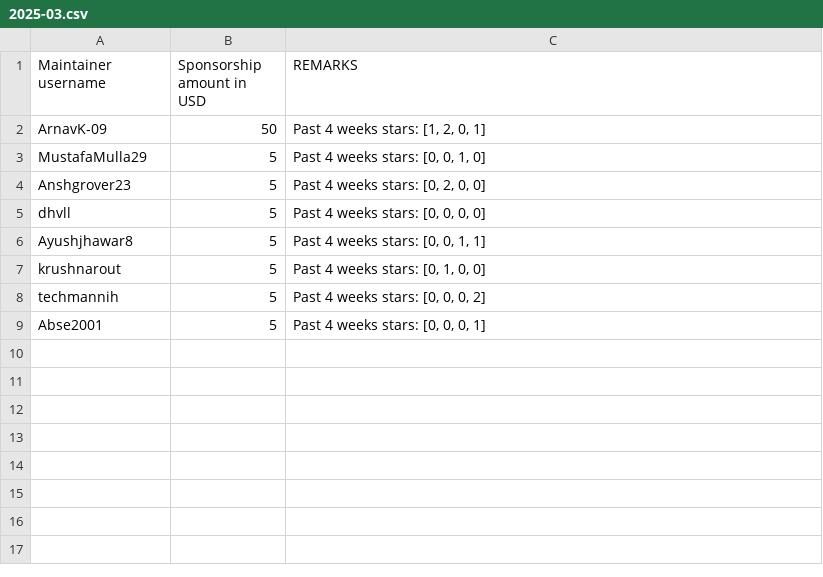
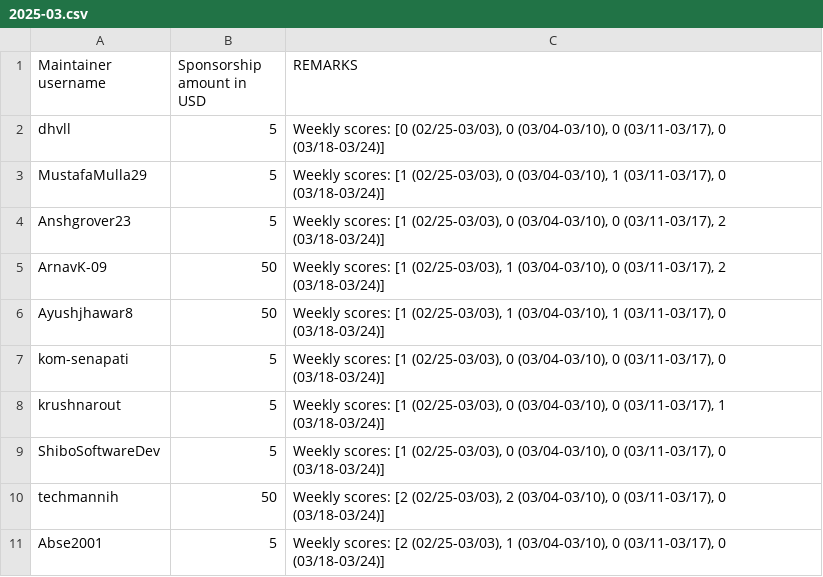
Before and after one commit to tscircuit/contribution-tracker, a CSV file: sponsorships/2025-03.csv, drawn as a sheet.

Commit message:
more fixes to make sure correct weeks are picked up

```diff
--- a/sponsorships/2025-03.csv
+++ b/sponsorships/2025-03.csv
@@ -1,9 +1,11 @@
 Maintainer username,Sponsorship amount in USD,REMARKS
-ArnavK-09,50,"Past 4 weeks stars: [1, 2, 0, 1]"
-MustafaMulla29,5,"Past 4 weeks stars: [0, 0, 1, 0]"
-Anshgrover23,5,"Past 4 weeks stars: [0, 2, 0, 0]"
-dhvll,5,"Past 4 weeks stars: [0, 0, 0, 0]"
-Ayushjhawar8,5,"Past 4 weeks stars: [0, 0, 1, 1]"
-krushnarout,5,"Past 4 weeks stars: [0, 1, 0, 0]"
-techmannih,5,"Past 4 weeks stars: [0, 0, 0, 2]"
-Abse2001,5,"Past 4 weeks stars: [0, 0, 0, 1]"
+dhvll,5,"Weekly scores: [0 (02/25-03/03), 0 (03/04-03/10), 0 (03/11-03/17), 0 (03/18-03/24)]"
+MustafaMulla29,5,"Weekly scores: [1 (02/25-03/03), 0 (03/04-03/10), 1 (03/11-03/17), 0 (03/18-03/24)]"
+Anshgrover23,5,"Weekly scores: [1 (02/25-03/03), 0 (03/04-03/10), 0 (03/11-03/17), 2 (03/18-03/24)]"
+ArnavK-09,50,"Weekly scores: [1 (02/25-03/03), 1 (03/04-03/10), 0 (03/11-03/17), 2 (03/18-03/24)]"
+Ayushjhawar8,50,"Weekly scores: [1 (02/25-03/03), 1 (03/04-03/10), 1 (03/11-03/17), 0 (03/18-03/24)]"
+kom-senapati,5,"Weekly scores: [1 (02/25-03/03), 0 (03/04-03/10), 0 (03/11-03/17), 0 (03/18-03/24)]"
+krushnarout,5,"Weekly scores: [1 (02/25-03/03), 0 (03/04-03/10), 0 (03/11-03/17), 1 (03/18-03/24)]"
+ShiboSoftwareDev,5,"Weekly scores: [1 (02/25-03/03), 0 (03/04-03/10), 0 (03/11-03/17), 0 (03/18-03/24)]"
+techmannih,50,"Weekly scores: [2 (02/25-03/03), 2 (03/04-03/10), 0 (03/11-03/17), 0 (03/18-03/24)]"
+Abse2001,5,"Weekly scores: [2 (02/25-03/03), 1 (03/04-03/10), 0 (03/11-03/17), 0 (03/18-03/24)]"
```
Also changed, not shown: 1 other file.
